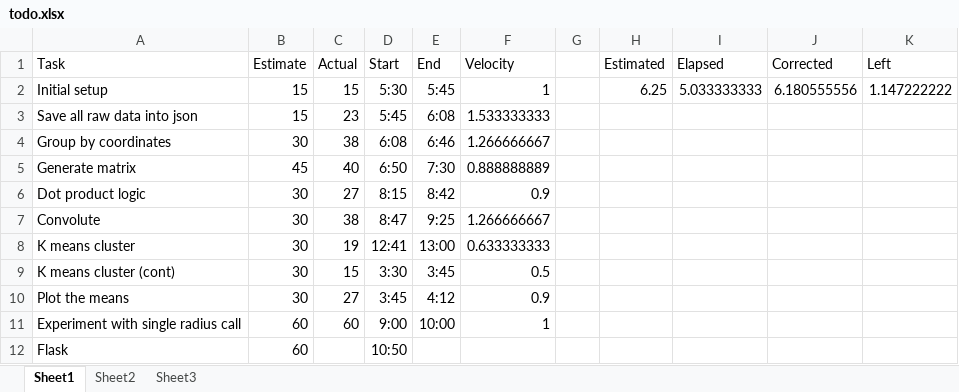
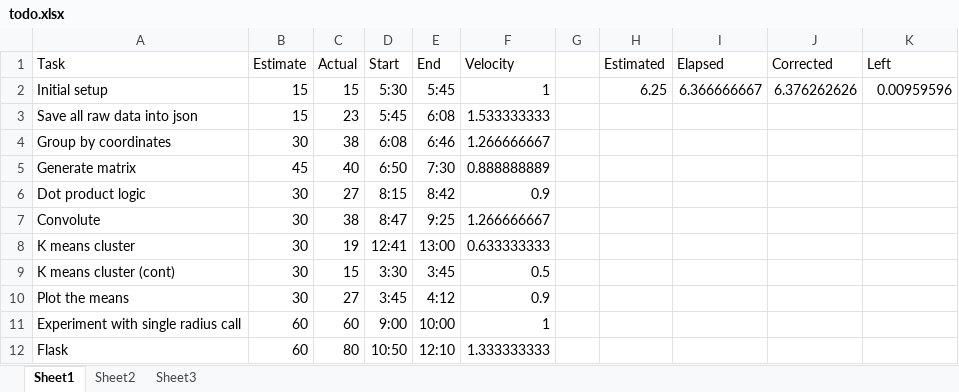
Before and after one commit to Ghost---Shadow/gmaps-poc, an Excel workbook: todo.xlsx, sheet Sheet1, drawn as a sheet; values as stored, in another font and other column widths than the file's, no borders; the diff names each change by its address in the sheet, - before the commit and + after, or states it on an @@ line.

```diff
--- a/todo.xlsx (sheet Sheet1)
+++ b/todo.xlsx (sheet Sheet1)
-I2 (Elapsed): 5.033333333
+I2 (Elapsed): 6.366666667
-J2 (Corrected): 6.180555556
+J2 (Corrected): 6.376262626
-K2 (Left): 1.147222222
+K2 (Left): 0.00959596
-C12 (Actual): (empty)
+C12 (Actual): 80
-E12 (End): (empty)
+E12 (End): 12:10
-F12 (Velocity): (empty)
+F12 (Velocity): 1.333333333
```
Also changed, not shown: 1 other file.
